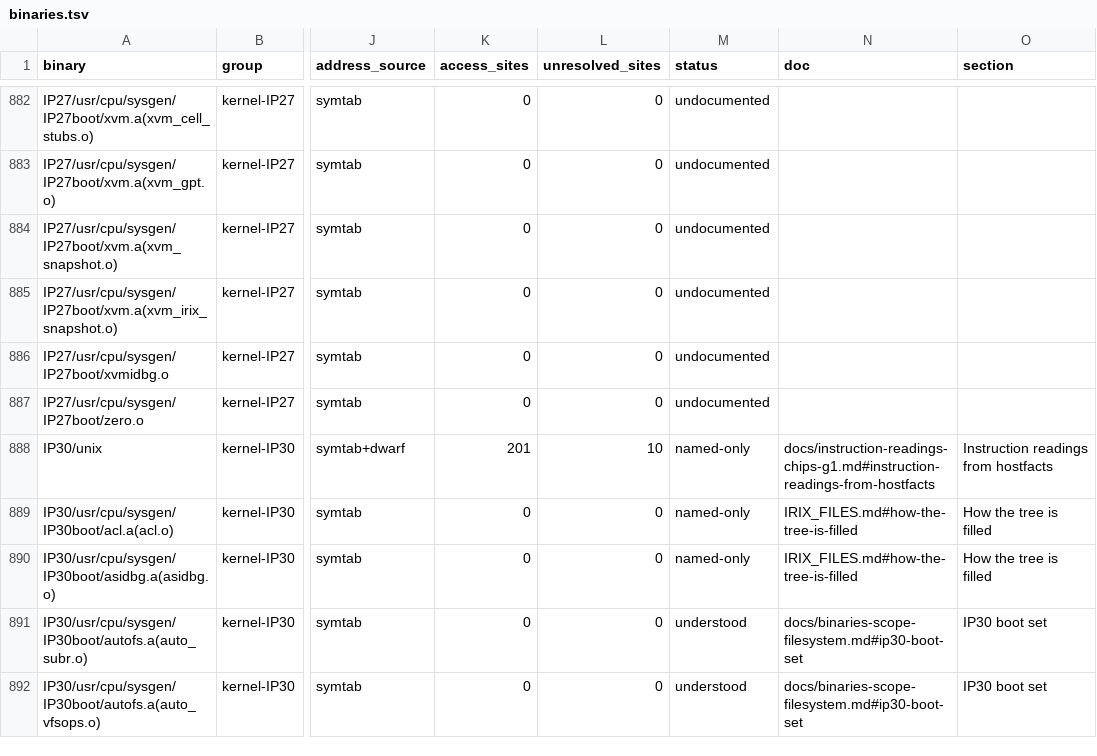
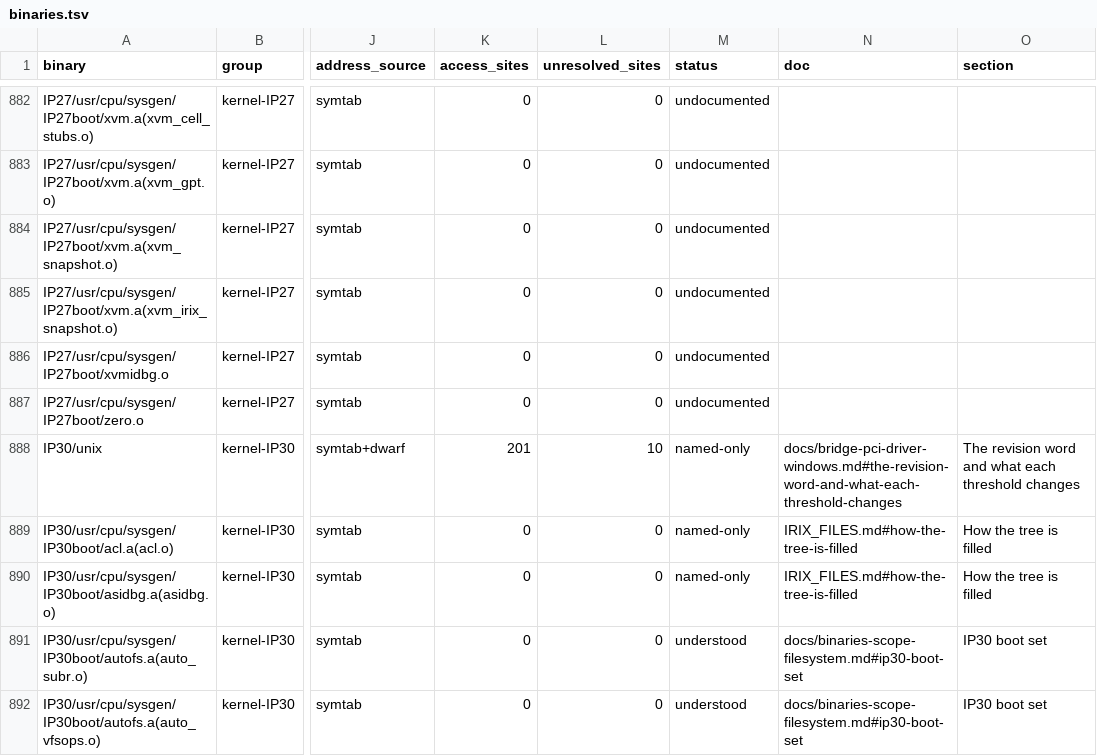
Before and after one commit to jamesbraid/chips, a TSV file: docs/inventory/binaries.tsv, drawn as a sheet; only a part is shown, gaps mark what is left out; the diff names each change by its address in the sheet, - before the commit and + after, or states it on an @@ line.

Commit message:
inventory: regenerate after the Sonnet review
The named-only rows for the PCI and bridge routines now cite the revision-word section in docs/bridge-pci-driver-windows.md instead of the older instruction readings. Status counts are unchanged.

```diff
--- a/docs/inventory/binaries.tsv
+++ b/docs/inventory/binaries.tsv
-N888 (doc): docs/instruction-readings-chips-g1.md#instruction-readings-from-hostfacts
+N888 (doc): docs/bridge-pci-driver-windows.md#the-revision-word-and-what-each-threshold-changes
-O888 (section): Instruction readings from hostfacts
+O888 (section): The revision word and what each threshold changes
```
Also changed, not shown: 1 other file.
